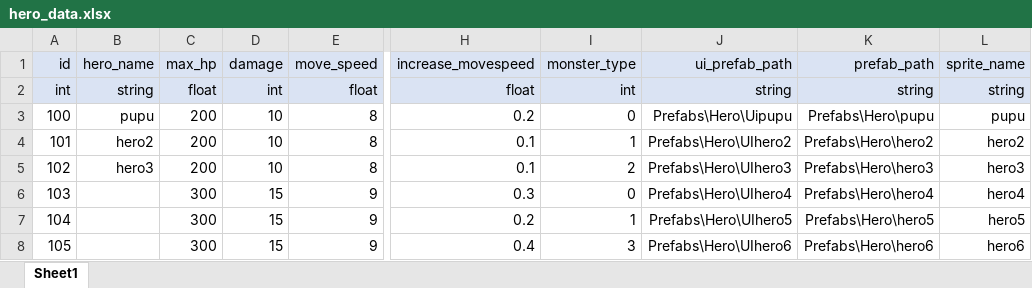
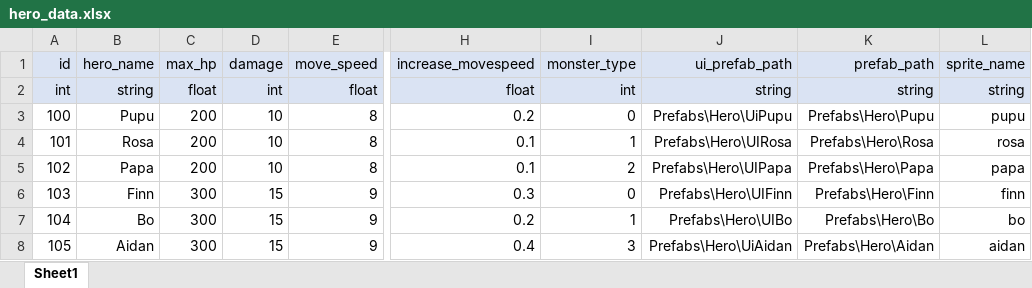
Before and after one commit to starlight97/AnimalRescue, an Excel workbook: Client/Dev/AnimalRescue/Assets/Tables/hero_data.xlsx, sheet Sheet1, drawn as a sheet; only a part is shown, gaps mark what is left out; values as stored, in another font and other column widths than the file's, no borders; the diff names each change by its address in the sheet, - before the commit and + after, or states it on an @@ line.

```diff
--- a/Client/Dev/AnimalRescue/Assets/Tables/hero_data.xlsx (sheet Sheet1)
+++ b/Client/Dev/AnimalRescue/Assets/Tables/hero_data.xlsx (sheet Sheet1)
-B3 (hero_name): pupu
+B3 (hero_name): Pupu
-J3 (ui_prefab_path): Prefabs\Hero\Uipupu
+J3 (ui_prefab_path): Prefabs\Hero\UiPupu
-K3 (prefab_path): Prefabs\Hero\pupu
+K3 (prefab_path): Prefabs\Hero\Pupu
-B4 (hero_name): hero2
+B4 (hero_name): Rosa
-J4 (ui_prefab_path): Prefabs\Hero\UIhero2
+J4 (ui_prefab_path): Prefabs\Hero\UIRosa
-K4 (prefab_path): Prefabs\Hero\hero2
+K4 (prefab_path): Prefabs\Hero\Rosa
-L4 (sprite_name): hero2
+L4 (sprite_name): rosa
-B5 (hero_name): hero3
+B5 (hero_name): Papa
-J5 (ui_prefab_path): Prefabs\Hero\UIhero3
+J5 (ui_prefab_path): Prefabs\Hero\UIPapa
-K5 (prefab_path): Prefabs\Hero\hero3
+K5 (prefab_path): Prefabs\Hero\Papa
-L5 (sprite_name): hero3
+L5 (sprite_name): papa
-B6 (hero_name): (empty)
+B6 (hero_name): Finn
-J6 (ui_prefab_path): Prefabs\Hero\UIhero4
+J6 (ui_prefab_path): Prefabs\Hero\UIFinn
-K6 (prefab_path): Prefabs\Hero\hero4
+K6 (prefab_path): Prefabs\Hero\Finn
-L6 (sprite_name): hero4
+L6 (sprite_name): finn
-B7 (hero_name): (empty)
+B7 (hero_name): Bo
-J7 (ui_prefab_path): Prefabs\Hero\UIhero5
+J7 (ui_prefab_path): Prefabs\Hero\UIBo
-K7 (prefab_path): Prefabs\Hero\hero5
+K7 (prefab_path): Prefabs\Hero\Bo
-L7 (sprite_name): hero5
+L7 (sprite_name): bo
-B8 (hero_name): (empty)
+B8 (hero_name): Aidan
-J8 (ui_prefab_path): Prefabs\Hero\UIhero6
+J8 (ui_prefab_path): Prefabs\Hero\UiAidan
-K8 (prefab_path): Prefabs\Hero\hero6
+K8 (prefab_path): Prefabs\Hero\Aidan
-L8 (sprite_name): hero6
+L8 (sprite_name): aidan
```
Also changed, not shown: 40 other files.
